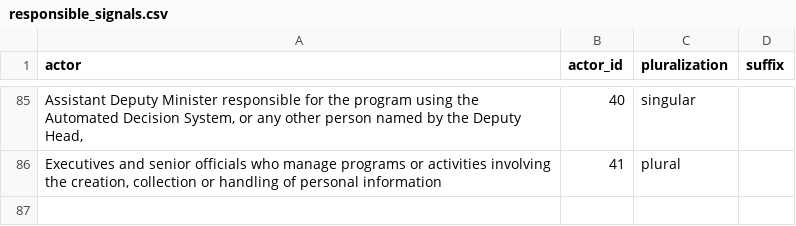
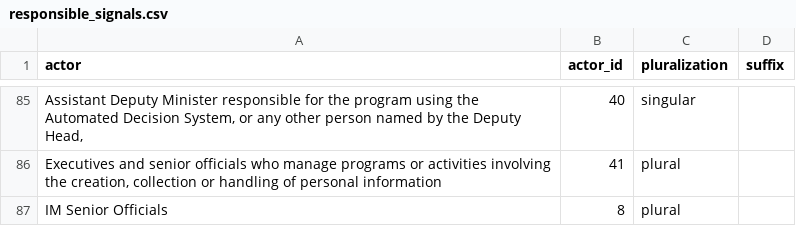
Before and after one commit to lchski/requirement-responsibility-labeller, a CSV file: data/responsible_signals.csv, drawn as a sheet; only a part is shown, gaps mark what is left out; the diff names each change by its address in the sheet, - before the commit and + after, or states it on an @@ line.

```diff
--- a/data/responsible_signals.csv
+++ b/data/responsible_signals.csv
+row 87: IM Senior Officials | 8 | plural
```
Also changed, not shown: 3 other files.
